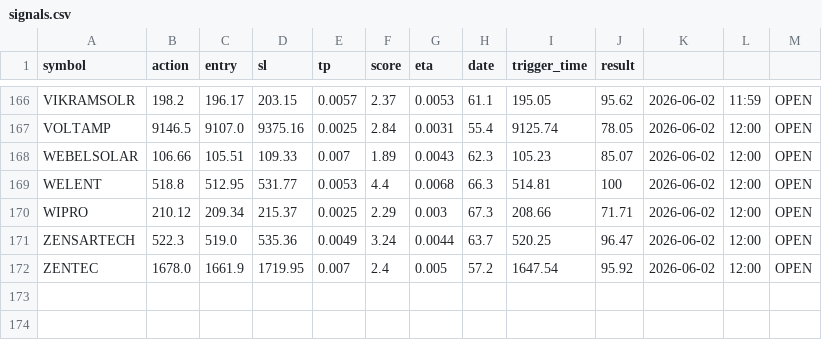
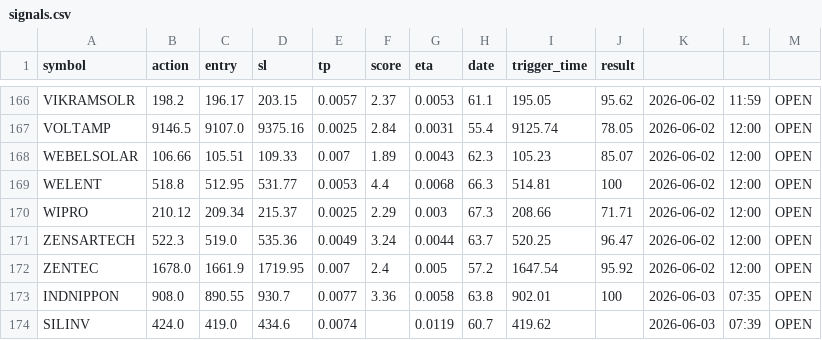
Before and after one commit to manjunathashtagi/Trading-Radar, a CSV file: data/signals.csv, drawn as a sheet; only a part is shown, gaps mark what is left out.

```diff
--- a/data/signals.csv
+++ b/data/signals.csv
@@ -172 +172,3 @@ ZENSARTECH,522.3,519.0,535.36,0.0049,3.24,0.0044,63.7,520.25,96.47,2026-06-02,12
 ZENTEC,1678.0,1661.9,1719.95,0.007,2.4,0.005,57.2,1647.54,95.92,2026-06-02,12:00,OPEN
+INDNIPPON,908.0,890.55,930.7,0.0077,3.36,0.0058,63.8,902.01,100,2026-06-03,07:35,OPEN
+SILINV,424.0,419.0,434.6,0.0074,,0.0119,60.7,419.62,,2026-06-03,07:39,OPEN
```
Also changed, not shown: data/alerted_today.csv.
